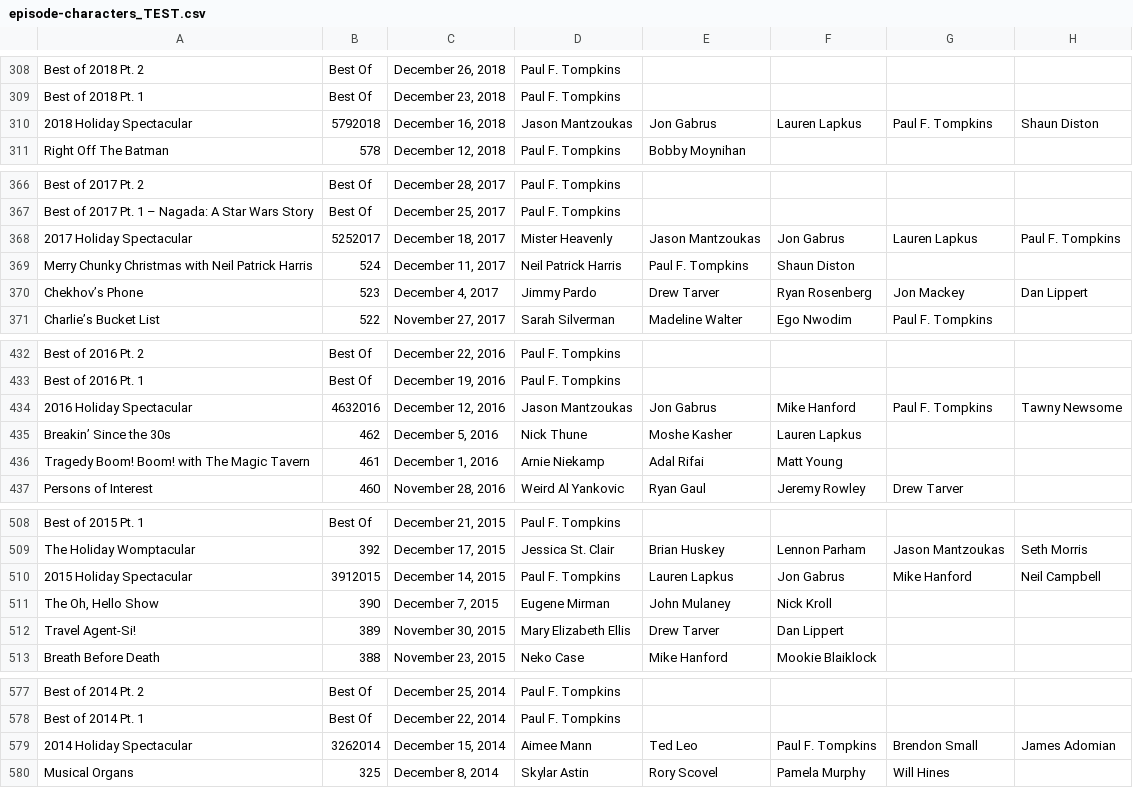
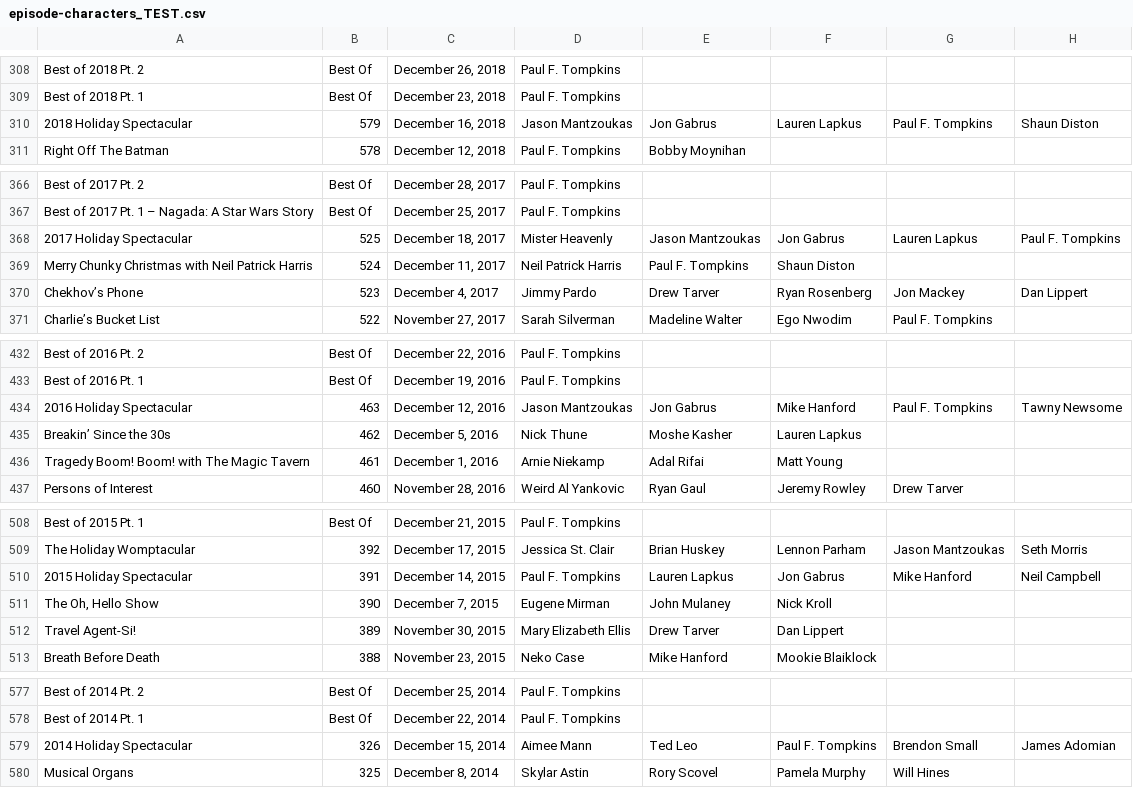
Before and after one commit to Doogan1/comedy_bang_bang_network, a CSV file: episode-characters_TEST.csv, drawn as a sheet; only a part is shown, gaps mark what is left out; the diff covers the shown part only; the diff names each change by its address in the sheet, - before the commit and + after, or states it on an @@ line.

```diff
--- a/episode-characters_TEST.csv
+++ b/episode-characters_TEST.csv
-B310: 5792018
+B310: 579
-B368: 5252017
+B368: 525
-B434: 4632016
+B434: 463
-B510: 3912015
+B510: 391
-B579: 3262014
+B579: 326
```
Also changed, not shown: 8 edited cells elsewhere in this file, 3 other files.
